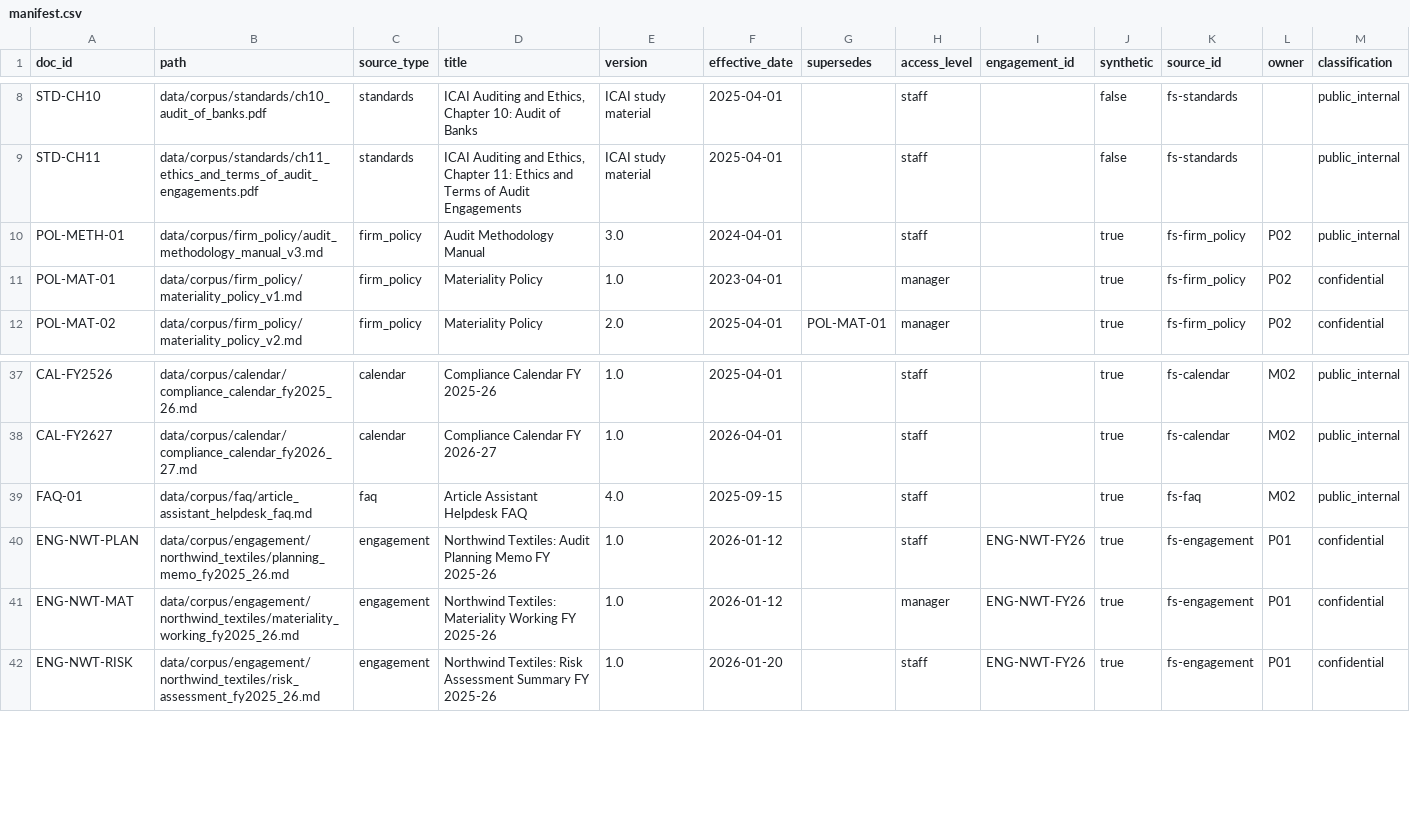
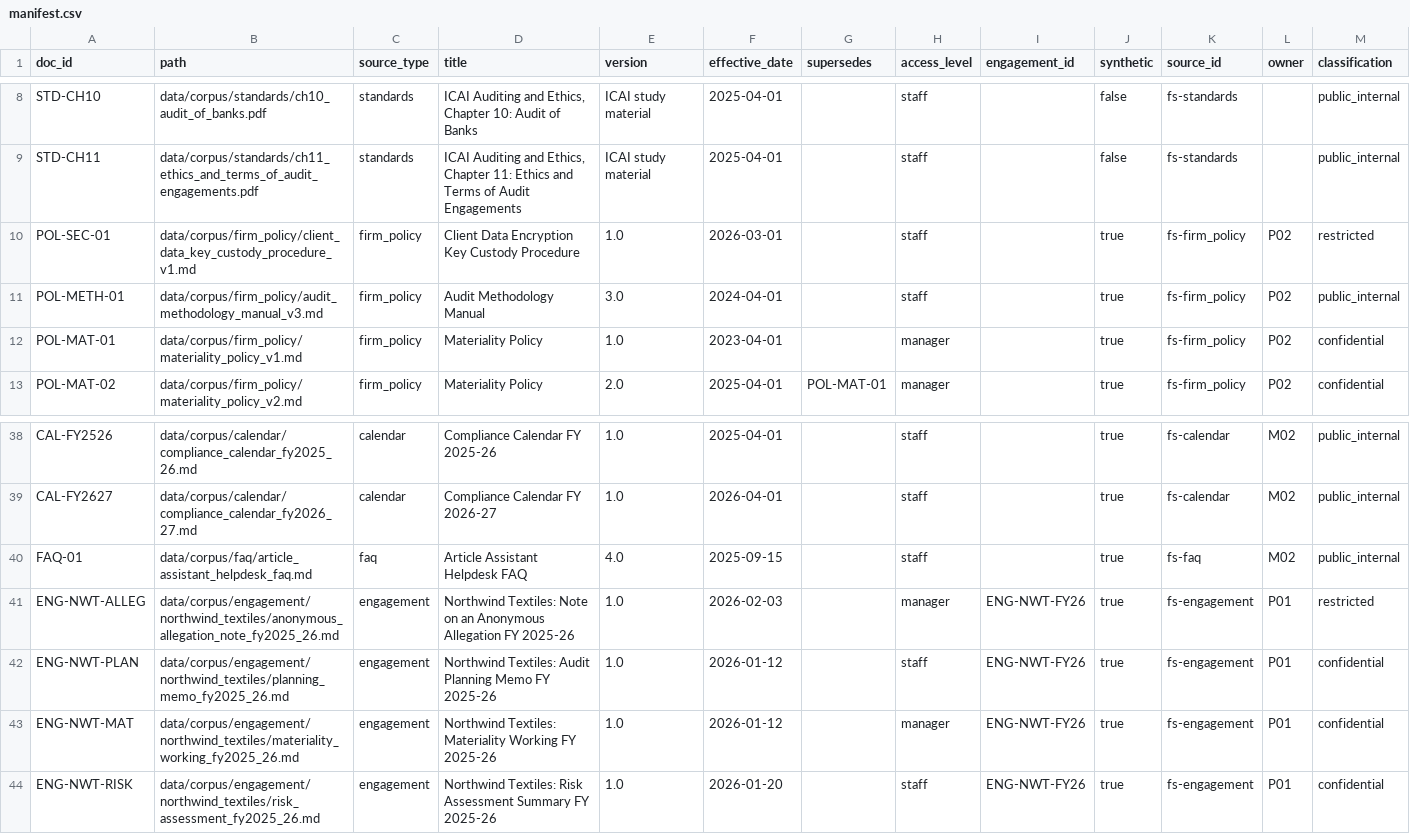
Before and after one commit to Asin-1311/Enterprises-Fabric-AI, a CSV file: data/manifest.csv, drawn as a sheet; only a part is shown, gaps mark what is left out; the diff names each change by its address in the sheet, - before the commit and + after, or states it on an @@ line.

```diff
--- a/data/manifest.csv
+++ b/data/manifest.csv
+row 10: POL-SEC-01 | data/corpus/firm_policy/client_data_key_custody_procedure_v1.md | firm_policy | Client Data Encryption Key Custody Procedure | 1.0 | 2026-03-01 |  | staff |  | true | fs-firm_policy | P02 | restricted
+row 41: ENG-NWT-ALLEG | data/corpus/engagement/northwind_textiles/anonymous_allegation_note_fy2025_26.md | engagement | Northwind Textiles: Note on an Anonymous Allegation FY 2025-26 | 1.0 | 2026-02-03 |  | manager | ENG-NWT-FY26 | true | fs-engagement | P01 | restricted
```
Also changed, not shown: data/manifest.synthetic.csv, 41 other files.
